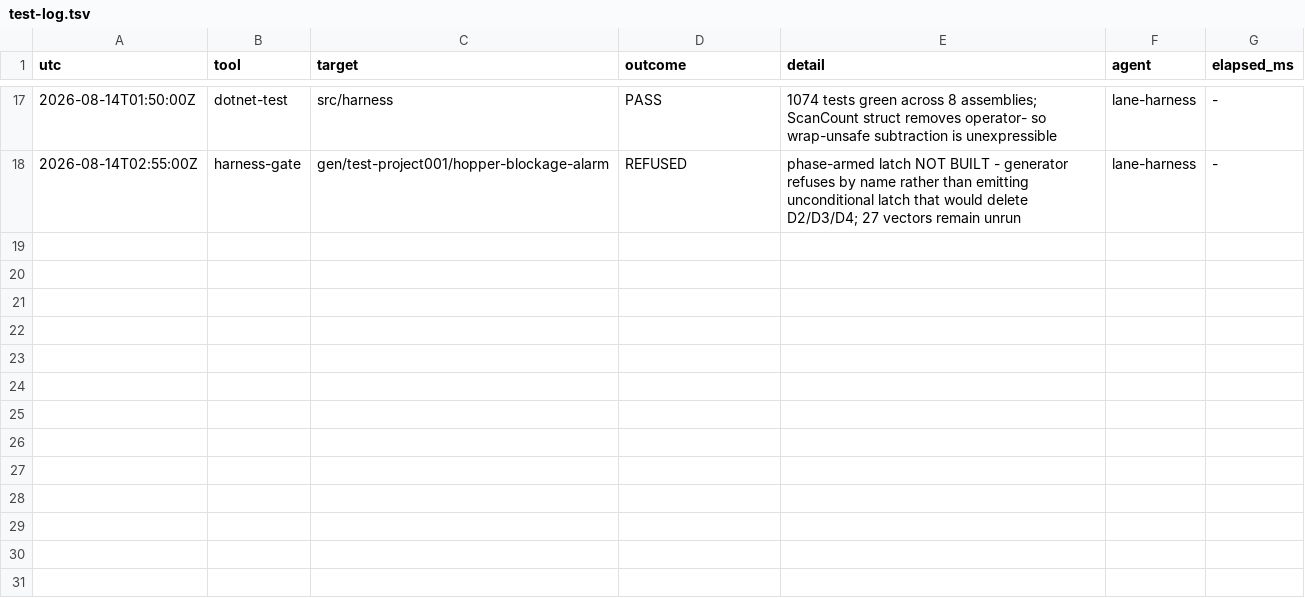
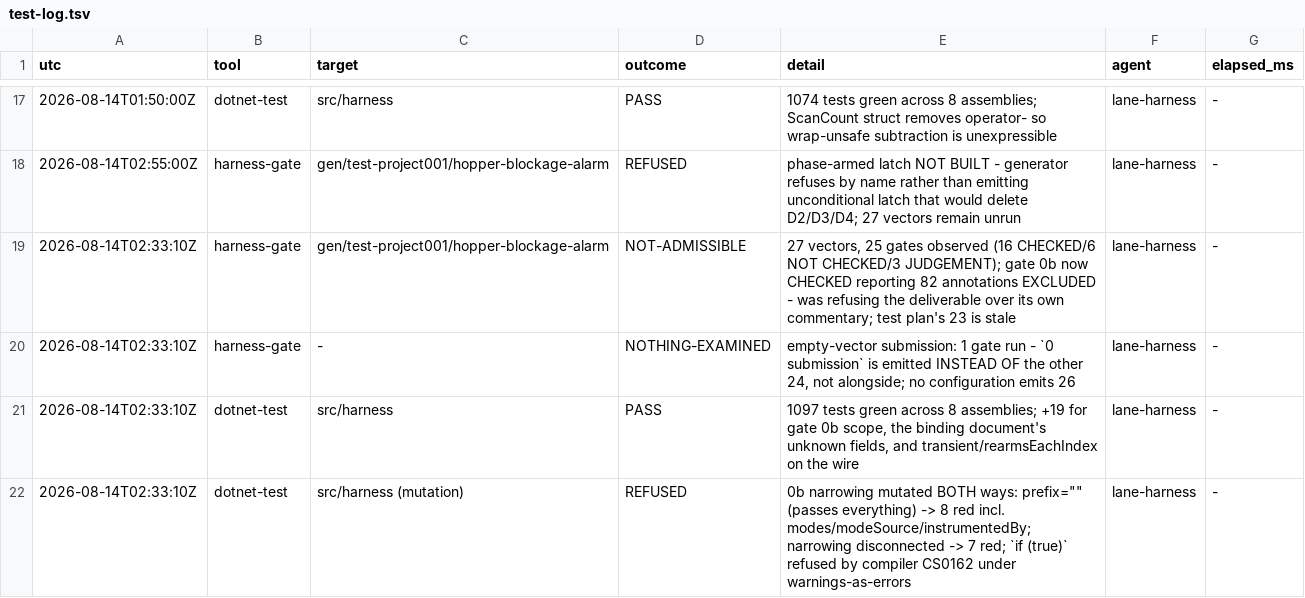
Before and after one commit to oisinsmyth/Ladder-AI, a TSV file: docs/notes/test-log.tsv, drawn as a sheet; only a part is shown, gaps mark what is left out; the diff names each change by its address in the sheet, - before the commit and + after, or states it on an @@ line.

```diff
--- a/docs/notes/test-log.tsv
+++ b/docs/notes/test-log.tsv
+row 19: 2026-08-14T02:33:10Z | harness-gate | gen/test-project001/hopper-blockage-alarm | NOT-ADMISSIBLE | 27 vectors, 25 gates observed (16 CHECKED/6 NOT CHECKED/3 JUDGEMENT); gate 0b now CHECKED reporting 82 annotations EXCLUDED - was refusing the deliverable over its own commentary; test plan's 23 is stale | lane-harness | -
+row 20: 2026-08-14T02:33:10Z | harness-gate | - | NOTHING-EXAMINED | empty-vector submission: 1 gate run - `0 submission` is emitted INSTEAD OF the other 24, not alongside; no configuration emits 26 | lane-harness | -
+row 21: 2026-08-14T02:33:10Z | dotnet-test | src/harness | PASS | 1097 tests green across 8 assemblies; +19 for gate 0b scope, the binding document's unknown fields, and transient/rearmsEachIndex on the wire | lane-harness | -
+row 22: 2026-08-14T02:33:10Z | dotnet-test | src/harness (mutation) | REFUSED | 0b narrowing mutated BOTH ways: prefix="" (passes everything) -> 8 red incl. modes/modeSource/instrumentedBy; narrowing disconnected -> 7 red; `if (true)` refused by compiler CS0162 under warnings-as-errors | lane-harness | -
```
